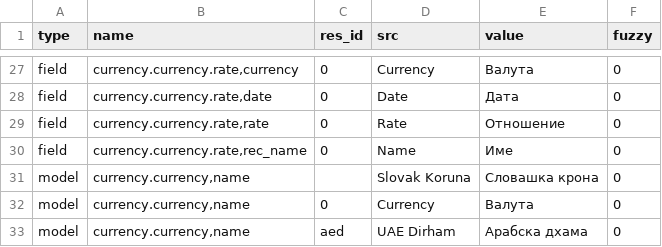
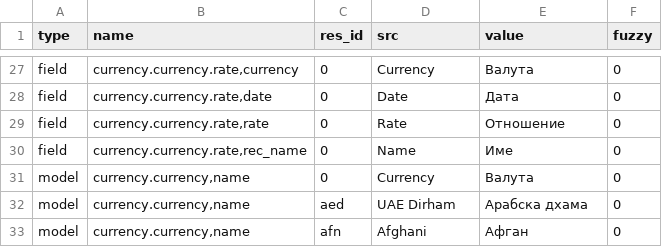
Before and after one commit to coopengo/currency, a CSV file: bg_BG.csv, drawn as a sheet; only a part is shown, gaps mark what is left out; the shorter side is filled out with more unchanged rows; the diff names each change by its address in the sheet, - before the commit and + after, or states it on an @@ line.

Commit message:
Bulgarian translation

```diff
--- a/bg_BG.csv
+++ b/bg_BG.csv
-row 31: model | currency.currency,name |  | Slovak Koruna | Словашка крона | 0
```
